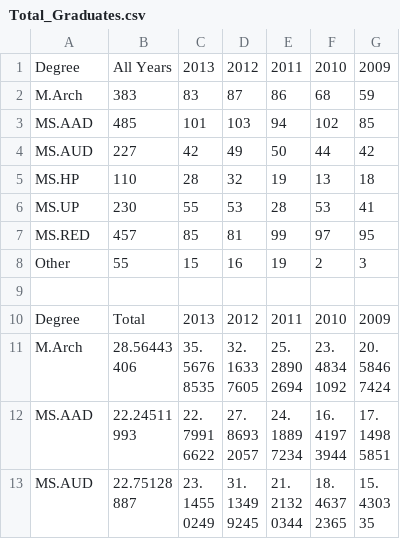
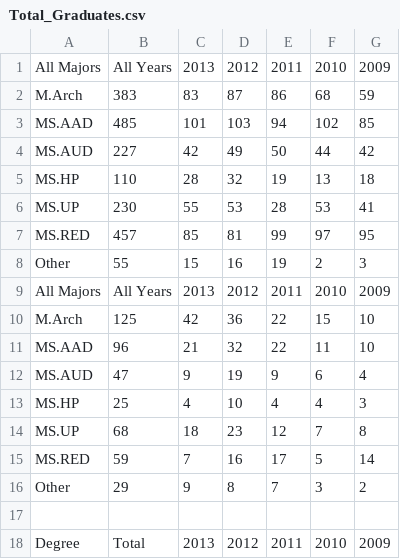
Before and after one commit to juanfrans/GSAPP-AP, a CSV file: data/Total_Graduates.csv, drawn as a sheet; only a part is shown; the shorter side is filled out with more unchanged rows.

```diff
--- a/data/Total_Graduates.csv
+++ b/data/Total_Graduates.csv
@@ -1,2 +1,2 @@
-Degree,All Years,2013,2012,2011,2010,2009
+All Majors,All Years,2013,2012,2011,2010,2009
 M.Arch,383,83,87,86,68,59
@@ -8,2 +8,10 @@ MS.RED,457,85,81,99,97,95
 Other,55,15,16,19,2,3
+All Majors,All Years,2013,2012,2011,2010,2009
+M.Arch,125,42,36,22,15,10
+MS.AAD,96,21,32,22,11,10
+MS.AUD,47,9,19,9,6,4
+MS.HP,25,4,10,4,4,3
+MS.UP,68,18,23,12,7,8
+MS.RED,59,7,16,17,5,14
+Other,29,9,8,7,3,2
 ,,,,,,
```
Also changed, not shown: 2 other files.
